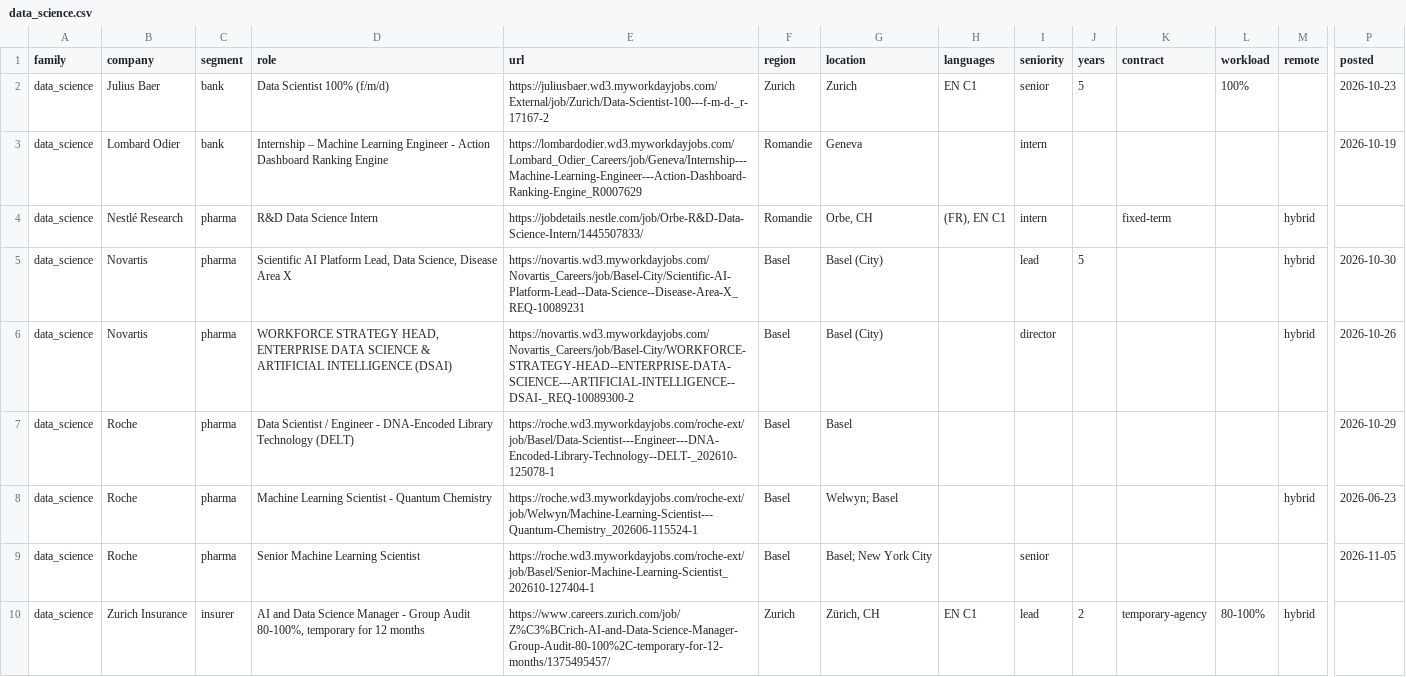
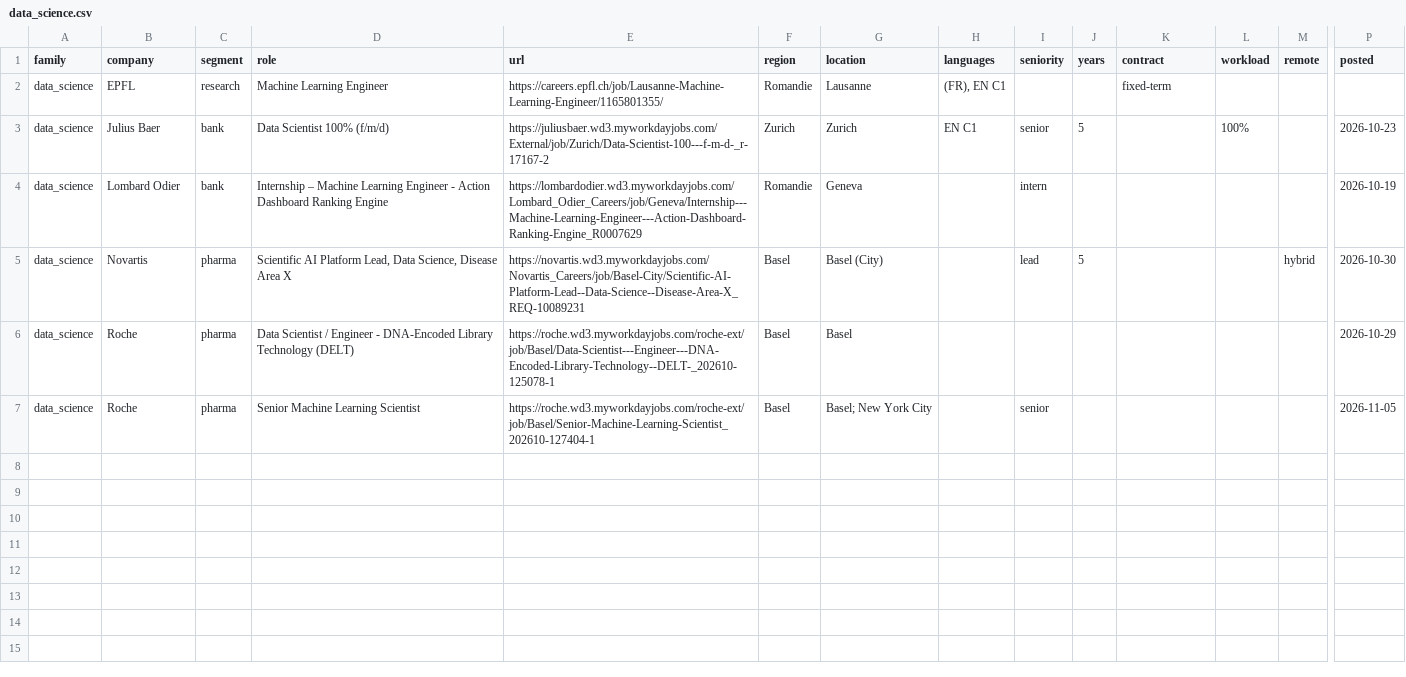
Before and after one commit to tfragoso/AIAssessmentRadar, a CSV file: csv/data_science.csv, drawn as a sheet; only a part is shown, gaps mark what is left out; removed rows and columns are numbered as before the commit, all else as after; rows hold the shown columns only; the diff names each change by its address in the sheet, - before the commit and + after, or states it on an @@ line.

```diff
--- a/csv/data_science.csv
+++ b/csv/data_science.csv
+row 2: data_science | EPFL | research | Machine Learning Engineer | https://careers.epfl.ch/job/Lausanne-Machine-Learning-Engineer/1165801355/ | Romandie | Lausanne | (FR), EN C1 |  |  | fixed-term
-row 4: data_science | Nestlé Research | pharma | R&D Data Science Intern | https://jobdetails.nestle.com/job/Orbe-R&D-Data-Science-Intern/1445507833/ | Romandie | Orbe, CH | (FR), EN C1 | intern |  | fixed-term |  | hybrid
-row 6: data_science | Novartis | pharma | WORKFORCE STRATEGY HEAD, ENTERPRISE DATA SCIENCE & ARTIFICIAL INTELLIGENCE (DSAI) | https://novartis.wd3.myworkdayjobs.com/Novartis_Careers/job/Basel-City/WORKFORCE-STRATEGY-HEAD--ENTERPRISE-DATA-SCIENCE---ARTIFICIAL-INTELLIGENCE--DSAI-_REQ-10089300-2 | Basel | Basel (City) |  | director |  |  |  | hybrid | 2026-10-26
-row 8: data_science | Roche | pharma | Machine Learning Scientist - Quantum Chemistry | https://roche.wd3.myworkdayjobs.com/roche-ext/job/Welwyn/Machine-Learning-Scientist---Quantum-Chemistry_202606-115524-1 | Basel | Welwyn; Basel |  |  |  |  |  | hybrid | 2026-06-23
-row 10: data_science | Zurich Insurance | insurer | AI and Data Science Manager - Group Audit 80-100%, temporary for 12 months | https://www.careers.zurich.com/job/Z%C3%BCrich-AI-and-Data-Science-Manager-Group-Audit-80-100%2C-temporary-for-12-months/1375495457/ | Zurich | Zürich, CH | EN C1 | lead | 2 | temporary-agency | 80-100% | hybrid
```
Also changed, not shown: csv/ai_validation.csv, csv/all.csv, 6 other files.
